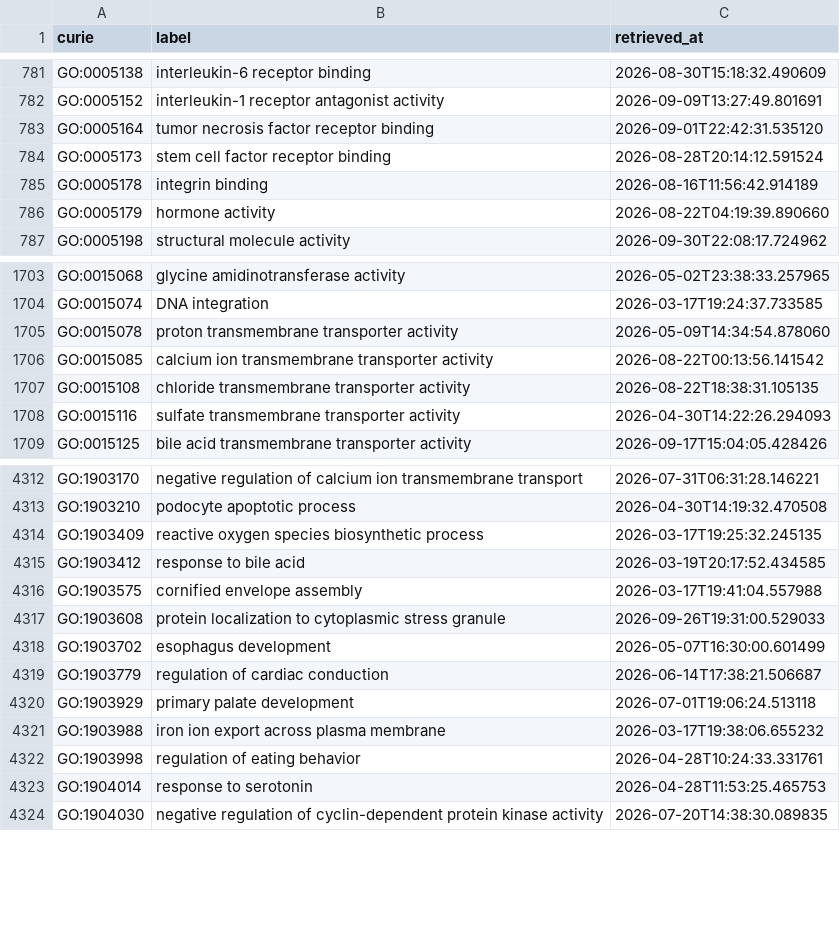
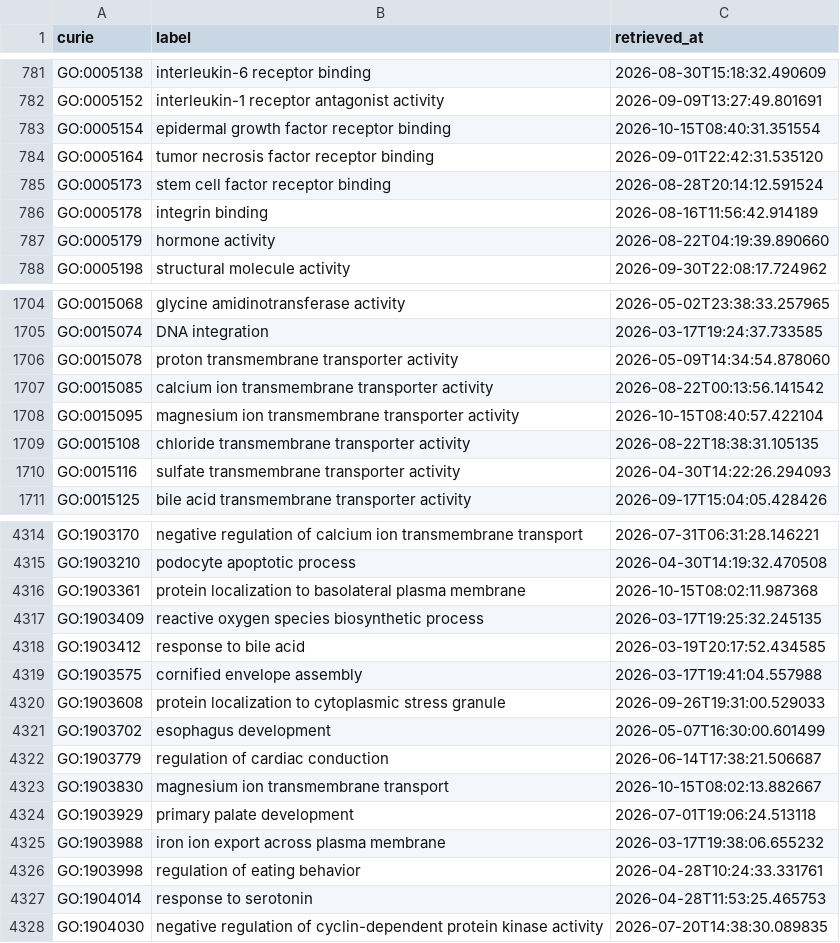
Before and after one commit to AnastasiyaKuznetsova/dismech, a CSV file: cache/go/terms.csv, drawn as a sheet; only a part is shown, gaps mark what is left out; the diff names each change by its address in the sheet, - before the commit and + after, or states it on an @@ line.

```diff
--- a/cache/go/terms.csv
+++ b/cache/go/terms.csv
+row 783: GO:0005154 | epidermal growth factor receptor binding | 2026-10-15T08:40:31.351554
+row 1708: GO:0015095 | magnesium ion transmembrane transporter activity | 2026-10-15T08:40:57.422104
+row 4316: GO:1903361 | protein localization to basolateral plasma membrane | 2026-10-15T08:02:11.987368
+row 4323: GO:1903830 | magnesium ion transmembrane transport | 2026-10-15T08:02:13.882667
```
Also changed, not shown: cache/enums/biologicalprocessterm_dd47231dca51.csv, cache/enums/molecularfunctionterm_305077eac108.csv, 18 other files.
